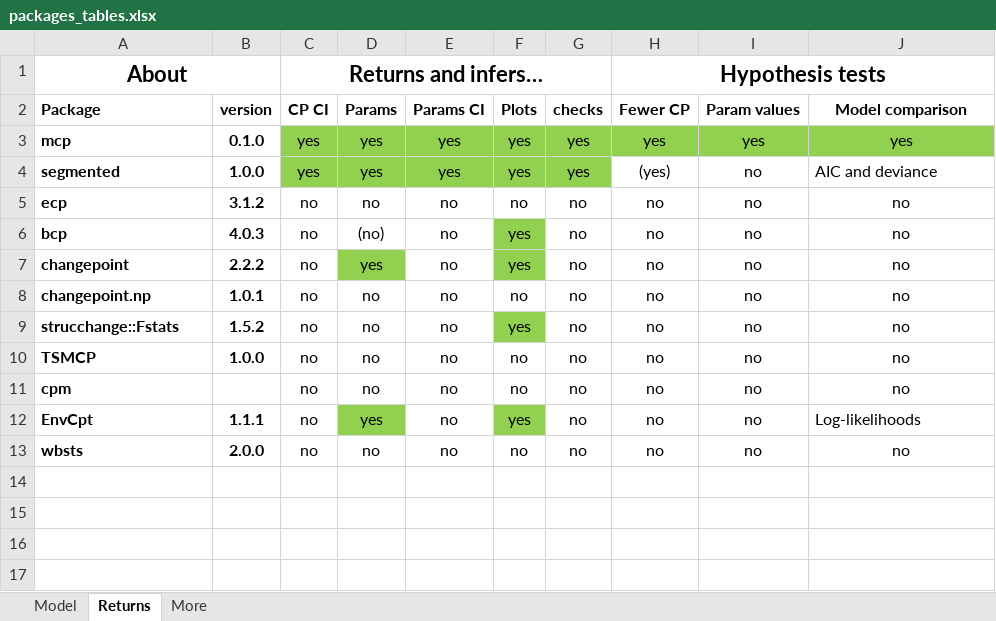
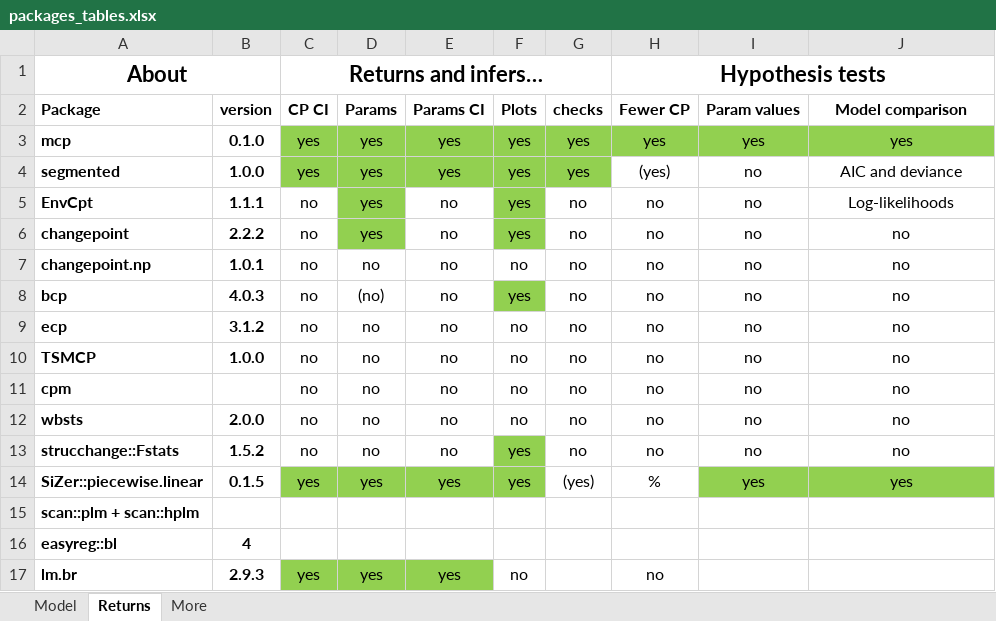
Before and after one commit to lindeloev/mcp, an Excel workbook: vignettes/packages_tables.xlsx, sheet Returns, drawn as a sheet; values as stored, in another font and other column widths than the file's, no borders; the diff names each change by its address in the sheet, - before the commit and + after, or states it on an @@ line.

```diff
--- a/vignettes/packages_tables.xlsx (sheet Returns)
+++ b/vignettes/packages_tables.xlsx (sheet Returns)
-J4 alignment: left
+J4 alignment: center
@@ row 12 moved to row 5: EnvCpt @@
@@ row 6 moved to row 8: bcp @@
@@ row 5 moved to row 9: ecp @@
@@ row 9 moved to row 13: strucchange::Fstats @@
+row 14: SiZer::piecewise.linear | 0.1.5 | yes | yes | yes | yes | (yes) | % | yes | yes
+row 15: scan::plm + scan::hplm
+row 16: easyreg::bl | 4
+row 17: lm.br | 2.9.3 | yes | yes | yes | no |  | no
```
Also changed, not shown: sheet Model, sheet More, 3 other files.
